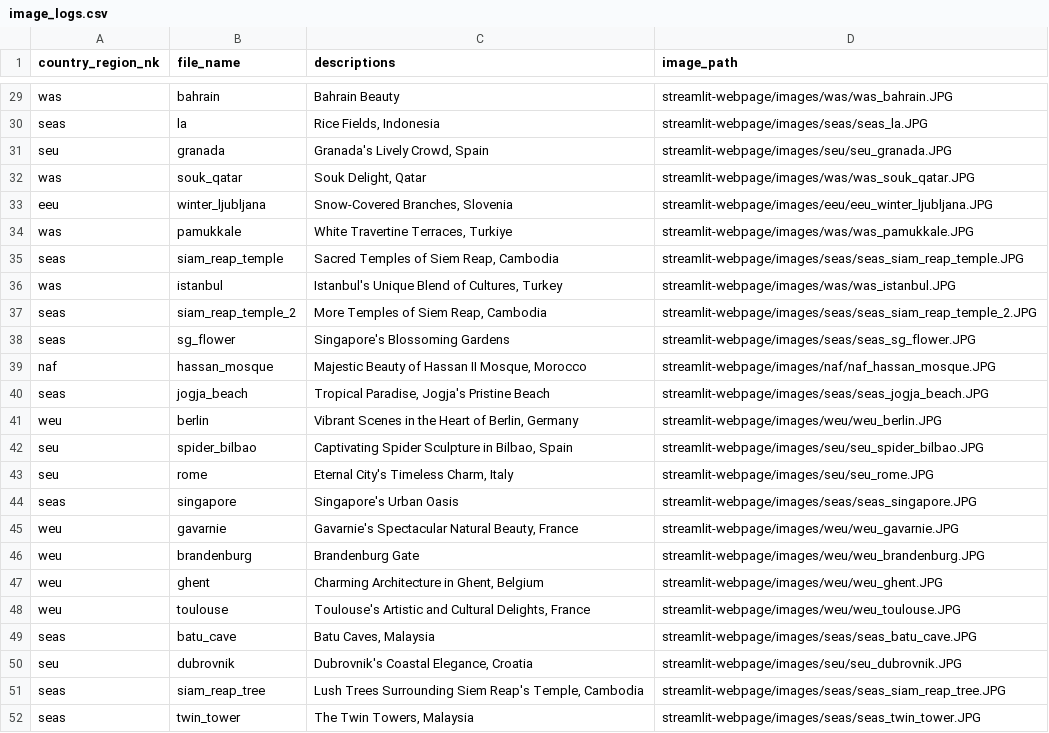
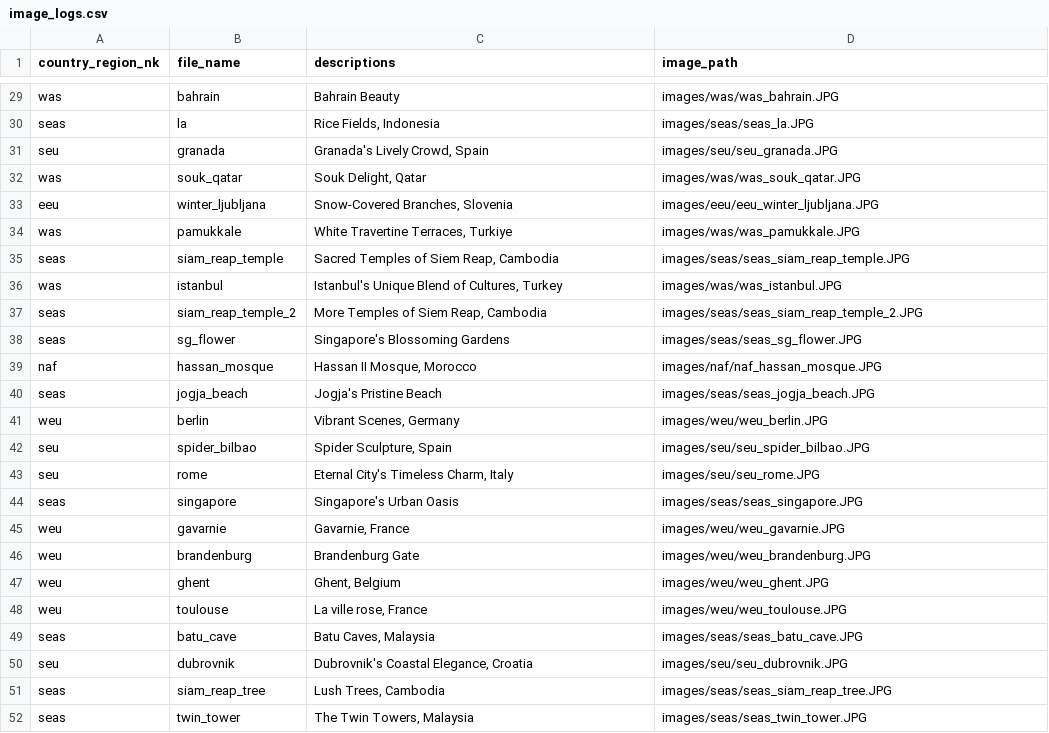
Before and after one commit to hengki-irawan/streamlit-webpage, a CSV file: image_logs.csv, drawn as a sheet; only a part is shown, gaps mark what is left out; the diff covers the shown part only; the diff names each change by its address in the sheet, - before the commit and + after, or states it on an @@ line.

```diff
--- a/image_logs.csv
+++ b/image_logs.csv
-D29 (image_path): streamlit-webpage/images/was/was_bahrain.JPG
+D29 (image_path): images/was/was_bahrain.JPG
-D30 (image_path): streamlit-webpage/images/seas/seas_la.JPG
+D30 (image_path): images/seas/seas_la.JPG
-D31 (image_path): streamlit-webpage/images/seu/seu_granada.JPG
+D31 (image_path): images/seu/seu_granada.JPG
-D32 (image_path): streamlit-webpage/images/was/was_souk_qatar.JPG
+D32 (image_path): images/was/was_souk_qatar.JPG
-D33 (image_path): streamlit-webpage/images/eeu/eeu_winter_ljubljana.JPG
+D33 (image_path): images/eeu/eeu_winter_ljubljana.JPG
-D34 (image_path): streamlit-webpage/images/was/was_pamukkale.JPG
+D34 (image_path): images/was/was_pamukkale.JPG
-D35 (image_path): streamlit-webpage/images/seas/seas_siam_reap_temple.JPG
+D35 (image_path): images/seas/seas_siam_reap_temple.JPG
-D36 (image_path): streamlit-webpage/images/was/was_istanbul.JPG
+D36 (image_path): images/was/was_istanbul.JPG
-D37 (image_path): streamlit-webpage/images/seas/seas_siam_reap_temple_2.JPG
+D37 (image_path): images/seas/seas_siam_reap_temple_2.JPG
-D38 (image_path): streamlit-webpage/images/seas/seas_sg_flower.JPG
+D38 (image_path): images/seas/seas_sg_flower.JPG
-C39 (descriptions): Majestic Beauty of Hassan II Mosque, Morocco
+C39 (descriptions): Hassan II Mosque, Morocco
-D39 (image_path): streamlit-webpage/images/naf/naf_hassan_mosque.JPG
+D39 (image_path): images/naf/naf_hassan_mosque.JPG
-C40 (descriptions): Tropical Paradise, Jogja's Pristine Beach
+C40 (descriptions): Jogja's Pristine Beach
-D40 (image_path): streamlit-webpage/images/seas/seas_jogja_beach.JPG
+D40 (image_path): images/seas/seas_jogja_beach.JPG
-C41 (descriptions): Vibrant Scenes in the Heart of Berlin, Germany
+C41 (descriptions): Vibrant Scenes, Germany
-D41 (image_path): streamlit-webpage/images/weu/weu_berlin.JPG
+D41 (image_path): images/weu/weu_berlin.JPG
-C42 (descriptions): Captivating Spider Sculpture in Bilbao, Spain
+C42 (descriptions): Spider Sculpture, Spain
-D42 (image_path): streamlit-webpage/images/seu/seu_spider_bilbao.JPG
+D42 (image_path): images/seu/seu_spider_bilbao.JPG
-D43 (image_path): streamlit-webpage/images/seu/seu_rome.JPG
+D43 (image_path): images/seu/seu_rome.JPG
-D44 (image_path): streamlit-webpage/images/seas/seas_singapore.JPG
+D44 (image_path): images/seas/seas_singapore.JPG
-C45 (descriptions): Gavarnie's Spectacular Natural Beauty, France
+C45 (descriptions): Gavarnie, France
-D45 (image_path): streamlit-webpage/images/weu/weu_gavarnie.JPG
+D45 (image_path): images/weu/weu_gavarnie.JPG
-D46 (image_path): streamlit-webpage/images/weu/weu_brandenburg.JPG
+D46 (image_path): images/weu/weu_brandenburg.JPG
-C47 (descriptions): Charming Architecture in Ghent, Belgium
+C47 (descriptions): Ghent, Belgium
-D47 (image_path): streamlit-webpage/images/weu/weu_ghent.JPG
+D47 (image_path): images/weu/weu_ghent.JPG
-C48 (descriptions): Toulouse's Artistic and Cultural Delights, France
+C48 (descriptions): La ville rose, France
-D48 (image_path): streamlit-webpage/images/weu/weu_toulouse.JPG
+D48 (image_path): images/weu/weu_toulouse.JPG
-D49 (image_path): streamlit-webpage/images/seas/seas_batu_cave.JPG
+D49 (image_path): images/seas/seas_batu_cave.JPG
-D50 (image_path): streamlit-webpage/images/seu/seu_dubrovnik.JPG
+D50 (image_path): images/seu/seu_dubrovnik.JPG
-C51 (descriptions): Lush Trees Surrounding Siem Reap's Temple, Cambodia
+C51 (descriptions): Lush Trees, Cambodia
-D51 (image_path): streamlit-webpage/images/seas/seas_siam_reap_tree.JPG
+D51 (image_path): images/seas/seas_siam_reap_tree.JPG
-D52 (image_path): streamlit-webpage/images/seas/seas_twin_tower.JPG
+D52 (image_path): images/seas/seas_twin_tower.JPG
```
Also changed, not shown: 2 added rows, 2 removed rows and 49 edited cells elsewhere in this file, 3 other files.
